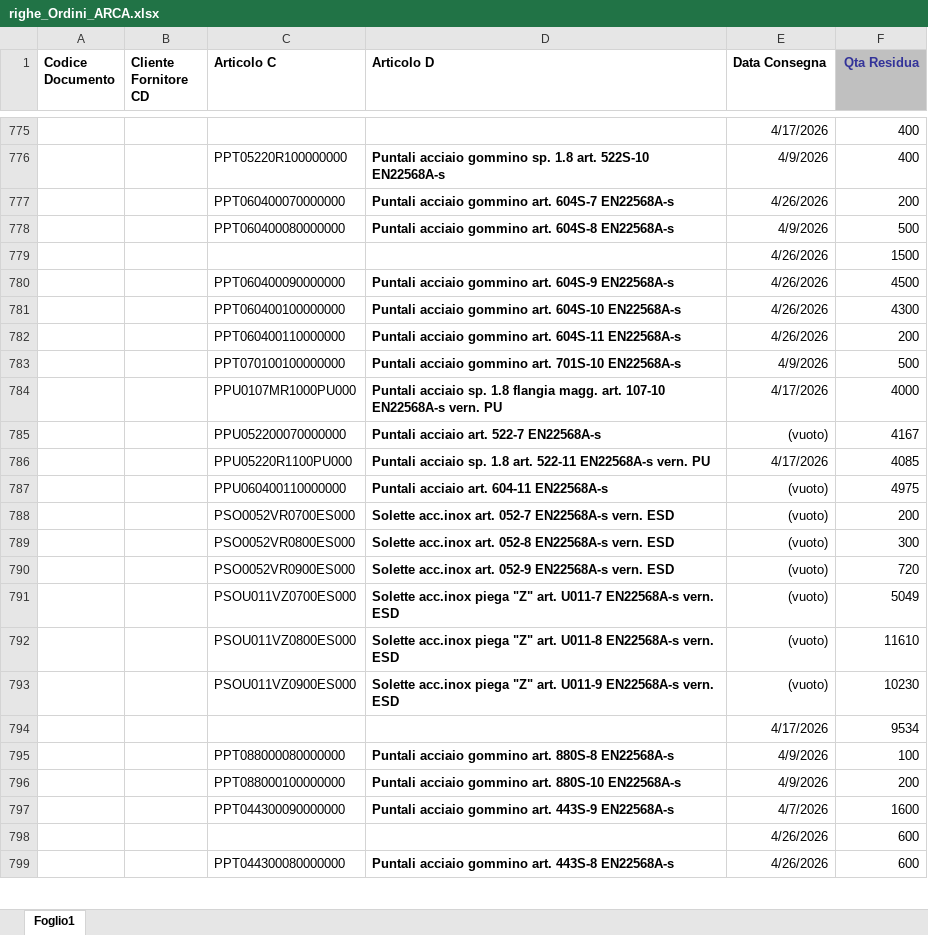
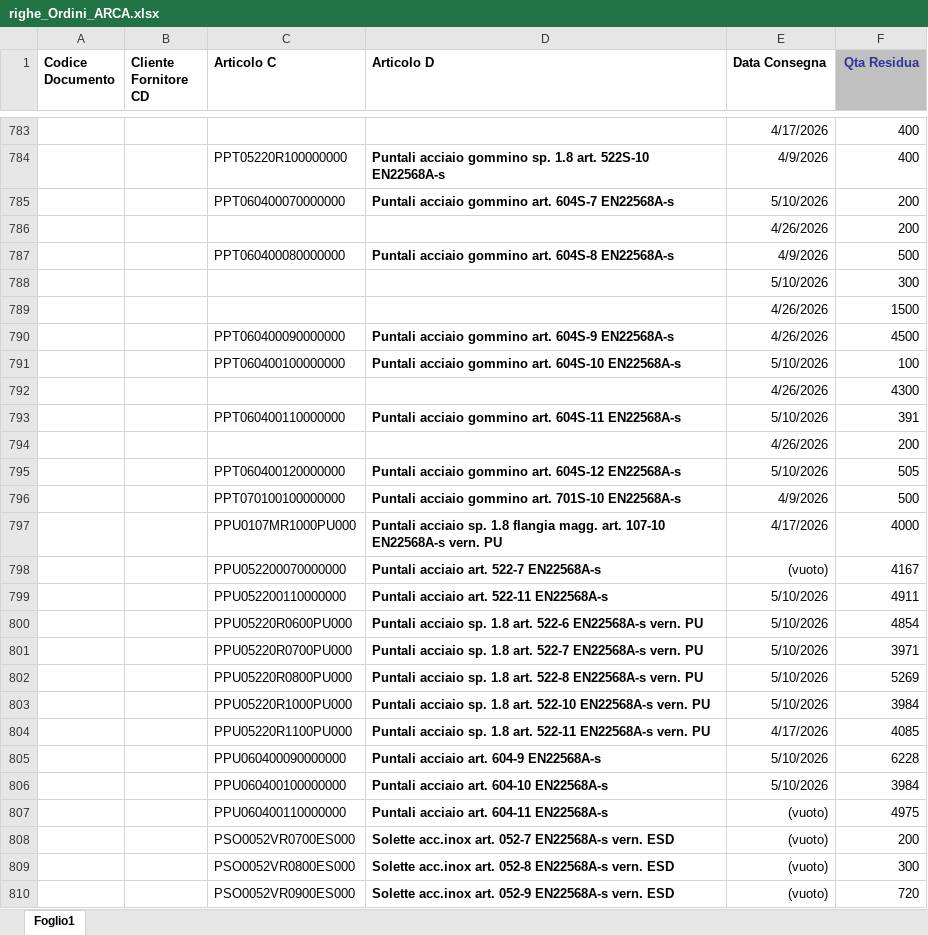
Before and after one commit to denis-safit/SAFiT, an Excel workbook: righe_Ordini_ARCA.xlsx, sheet Foglio1, drawn as a sheet; only a part is shown, gaps mark what is left out; the shorter side is filled out with more unchanged rows; values as stored, in another font and other column widths than the file's, no borders; addresses are those after the commit; the diff covers the shown part only; the diff names each change by its address in the sheet, - before the commit and + after, or states it on an @@ line.

```diff
--- a/righe_Ordini_ARCA.xlsx (sheet Foglio1)
+++ b/righe_Ordini_ARCA.xlsx (sheet Foglio1)
-E785 (Data Consegna): 4/26/2026
+E785 (Data Consegna): 5/10/2026
+row 786:  |  |  |  | 4/26/2026 | 200
+row 788:  |  |  |  | 5/10/2026 | 300
-E791 (Data Consegna): 4/26/2026
+E791 (Data Consegna): 5/10/2026
-F791 (Qta Residua): 4300
+F791 (Qta Residua): 100
+row 792:  |  |  |  | 4/26/2026 | 4300
-E793 (Data Consegna): 4/26/2026
+E793 (Data Consegna): 5/10/2026
-F793 (Qta Residua): 200
+F793 (Qta Residua): 391
+row 794:  |  |  |  | 4/26/2026 | 200
+row 795:  |  | PPT060400120000000 | Puntali acciaio gommino art. 604S-12 EN22568A-s | 5/10/2026 | 505
+row 799:  |  | PPU052200110000000 | Puntali acciaio art. 522-11 EN22568A-s | 5/10/2026 | 4911
+row 800:  |  | PPU05220R0600PU000 | Puntali acciaio sp. 1.8 art. 522-6 EN22568A-s vern. PU | 5/10/2026 | 4854
+row 801:  |  | PPU05220R0700PU000 | Puntali acciaio sp. 1.8 art. 522-7 EN22568A-s vern. PU | 5/10/2026 | 3971
+row 802:  |  | PPU05220R0800PU000 | Puntali acciaio sp. 1.8 art. 522-8 EN22568A-s vern. PU | 5/10/2026 | 5269
+row 803:  |  | PPU05220R1000PU000 | Puntali acciaio sp. 1.8 art. 522-10 EN22568A-s vern. PU | 5/10/2026 | 3984
+row 805:  |  | PPU060400090000000 | Puntali acciaio art. 604-9 EN22568A-s | 5/10/2026 | 6228
+row 806:  |  | PPU060400100000000 | Puntali acciaio art. 604-10 EN22568A-s | 5/10/2026 | 3984
```
Also changed, not shown: 12 added rows, 2 removed rows and 5 edited cells elsewhere in this sheet, Avanzamento_access.xlsx, 1 other file.
